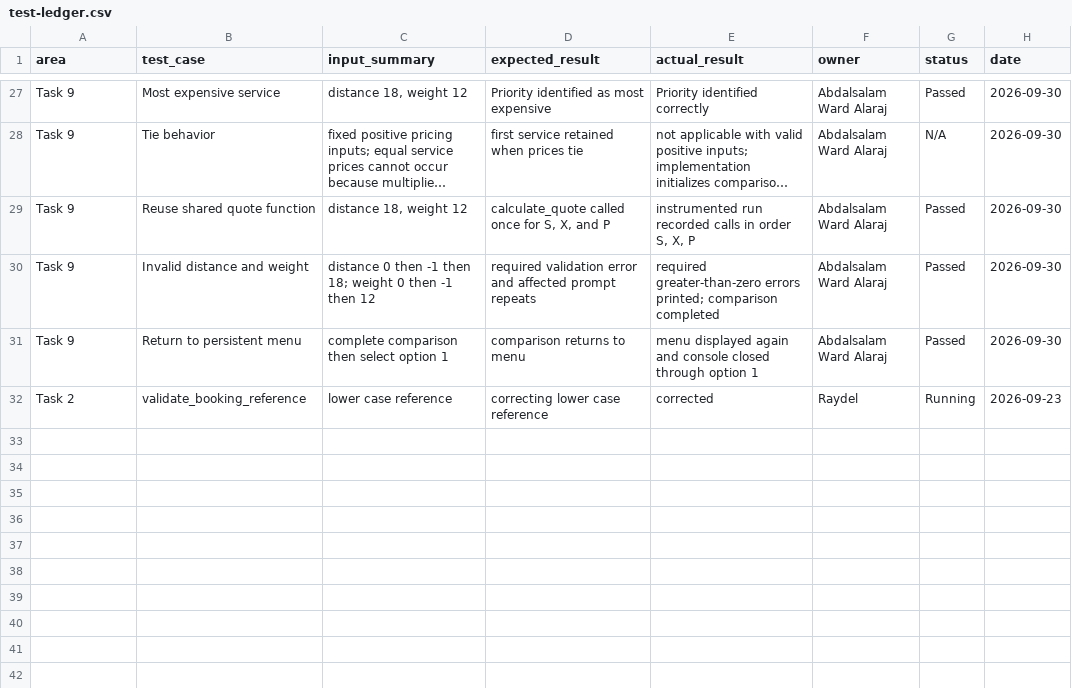
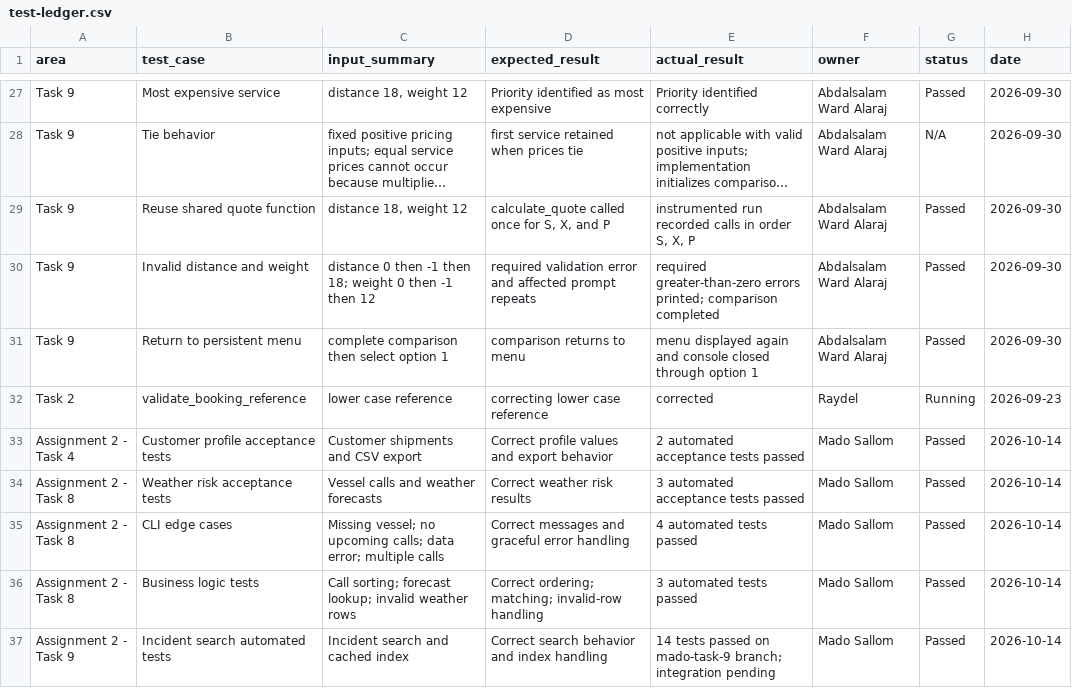
Before and after one commit to wardalaraj-stack/HarborFlow--Port-Intelligence-Console, a CSV file: test-ledger.csv, drawn as a sheet; only a part is shown, gaps mark what is left out; long unchanged cells end in ….

Commit message:
Document Mado contributions and Assignment 2 test results

```diff
--- a/test-ledger.csv
+++ b/test-ledger.csv
@@ -32 +32,6 @@ Task 9,Return to persistent menu,"complete comparison then select option 1","com
 Task 2,validate_booking_reference,lower case reference,correcting lower case reference,corrected,Raydel,Running,2026-09-23
+"Assignment 2 - Task 4","Customer profile acceptance tests","Customer shipments and CSV export","Correct profile values and export behavior","2 automated acceptance tests passed","Mado Sallom","Passed","2026-10-14"
+"Assignment 2 - Task 8","Weather risk acceptance tests","Vessel calls and weather forecasts","Correct weather risk results","3 automated acceptance tests passed","Mado Sallom","Passed","2026-10-14"
+"Assignment 2 - Task 8","CLI edge cases","Missing vessel; no upcoming calls; data error; multiple calls","Correct messages and graceful error handling","4 automated tests passed","Mado Sallom","Passed","2026-10-14"
+"Assignment 2 - Task 8","Business logic tests","Call sorting; forecast lookup; invalid weather rows","Correct ordering; matching; invalid-row handling","3 automated tests passed","Mado Sallom","Passed","2026-10-14"
+"Assignment 2 - Task 9","Incident search automated tests","Incident search and cached index","Correct search behavior and index handling","14 tests passed on mado-task-9 branch; integration pending","Mado Sallom","Passed","2026-10-14"
```
Also changed, not shown: 1 other file.
